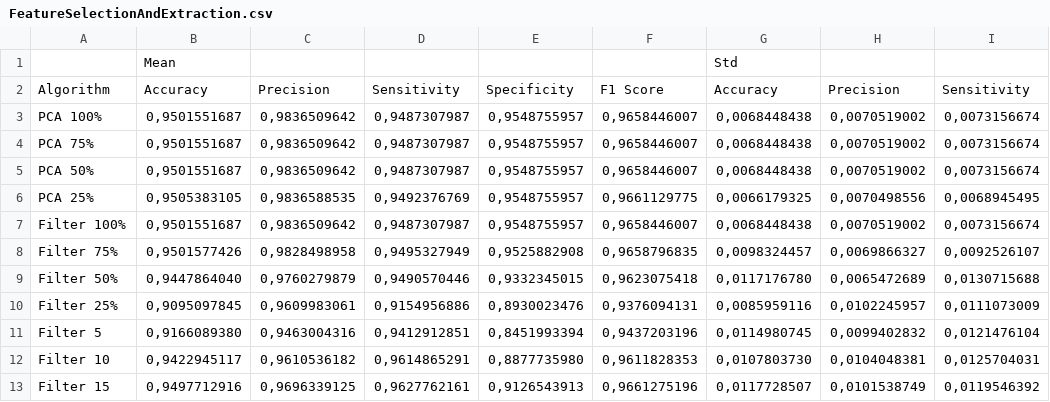
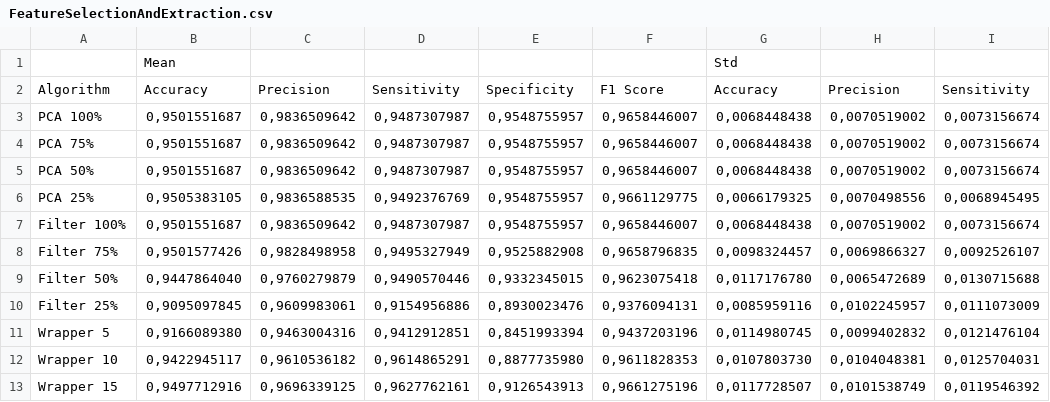
Before and after one commit to manaranjoc/ResonanceImageClassification, a CSV file: graph/FeatureSelectionAndExtraction.csv, drawn as a sheet; only a part is shown; the diff names each change by its address in the sheet, - before the commit and + after, or states it on an @@ line.

Commit message:
Export graphs and run feature selection and extraction in the models

```diff
--- a/graph/FeatureSelectionAndExtraction.csv
+++ b/graph/FeatureSelectionAndExtraction.csv
-A11: Filter 5
+A11: Wrapper 5
-A12: Filter 10
+A12: Wrapper 10
-A13: Filter 15
+A13: Wrapper 15
```
Also changed, not shown: 31 other files.
